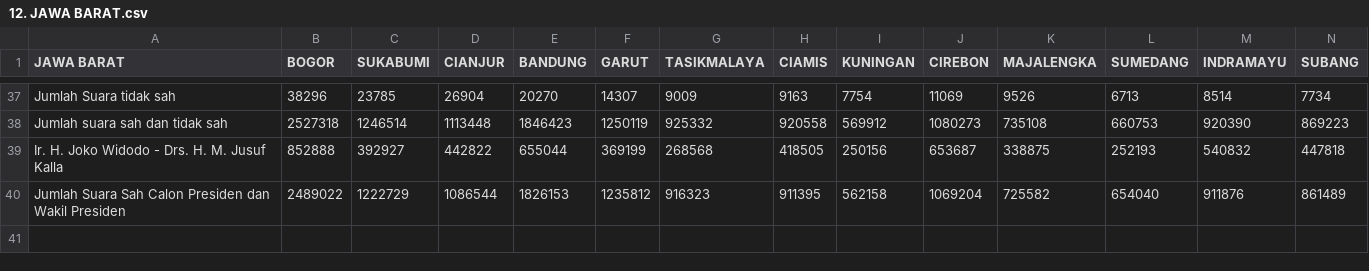
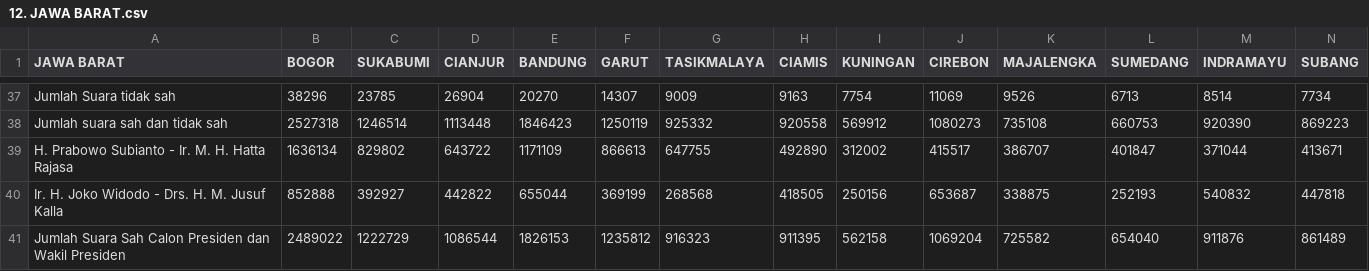
Before and after one commit to SiriusDely/pilu, a CSV file: csv/12. JAWA BARAT.csv, drawn as a sheet; only a part is shown, gaps mark what is left out; rows hold the shown columns only; the diff names each change by its address in the sheet, - before the commit and + after, or states it on an @@ line.

```diff
--- a/csv/12. JAWA BARAT.csv
+++ b/csv/12. JAWA BARAT.csv
+row 39: H. Prabowo Subianto - Ir. M. H. Hatta Rajasa | 1636134 | 829802 | 643722 | 1171109 | 866613 | 647755 | 492890 | 312002 | 415517 | 386707 | 401847 | 371044 | 413671
```
Also changed, not shown: csv/13. JAWA TENGAH.csv, csv/15. JAWA TIMUR.csv, 31 other files.
